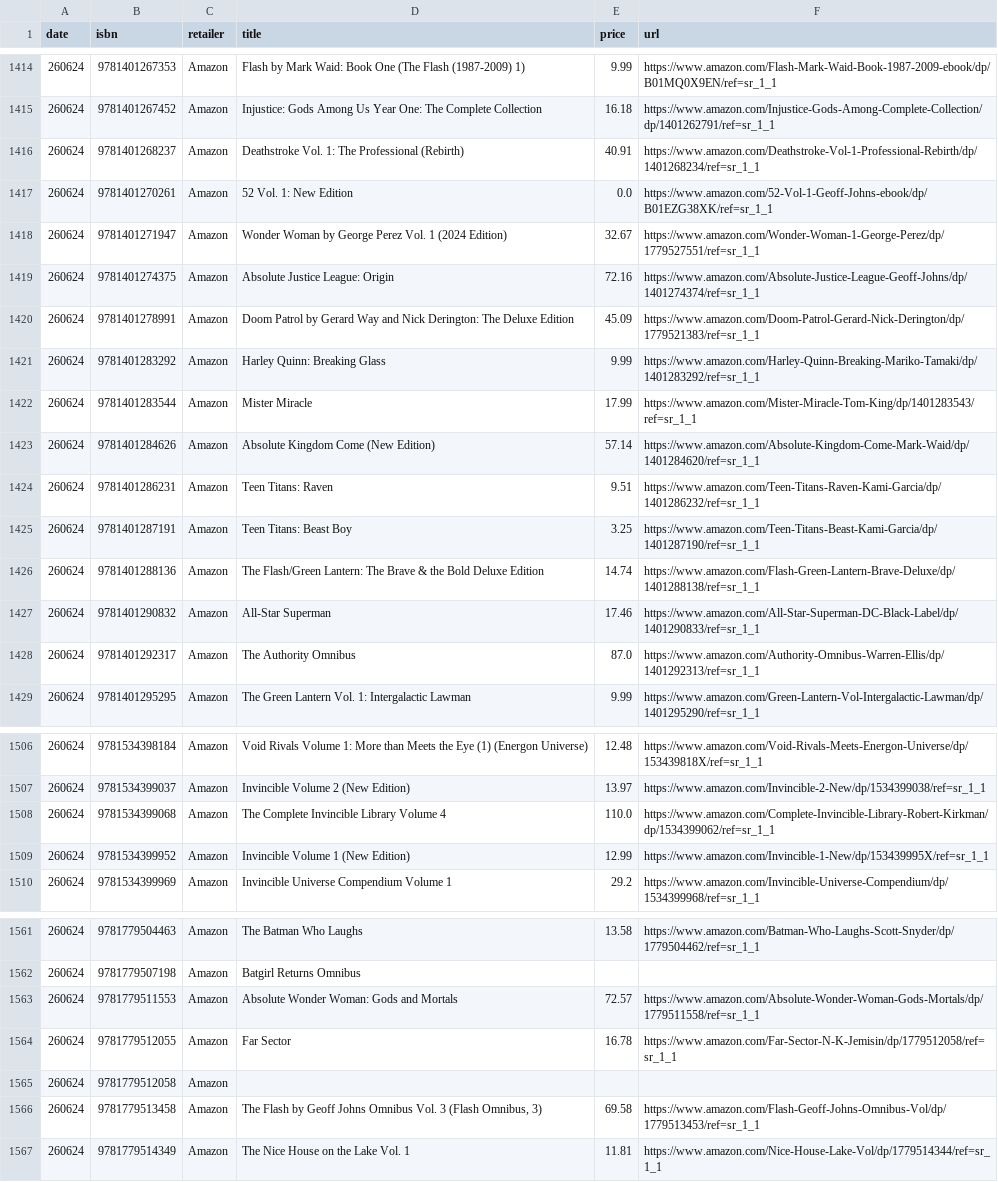
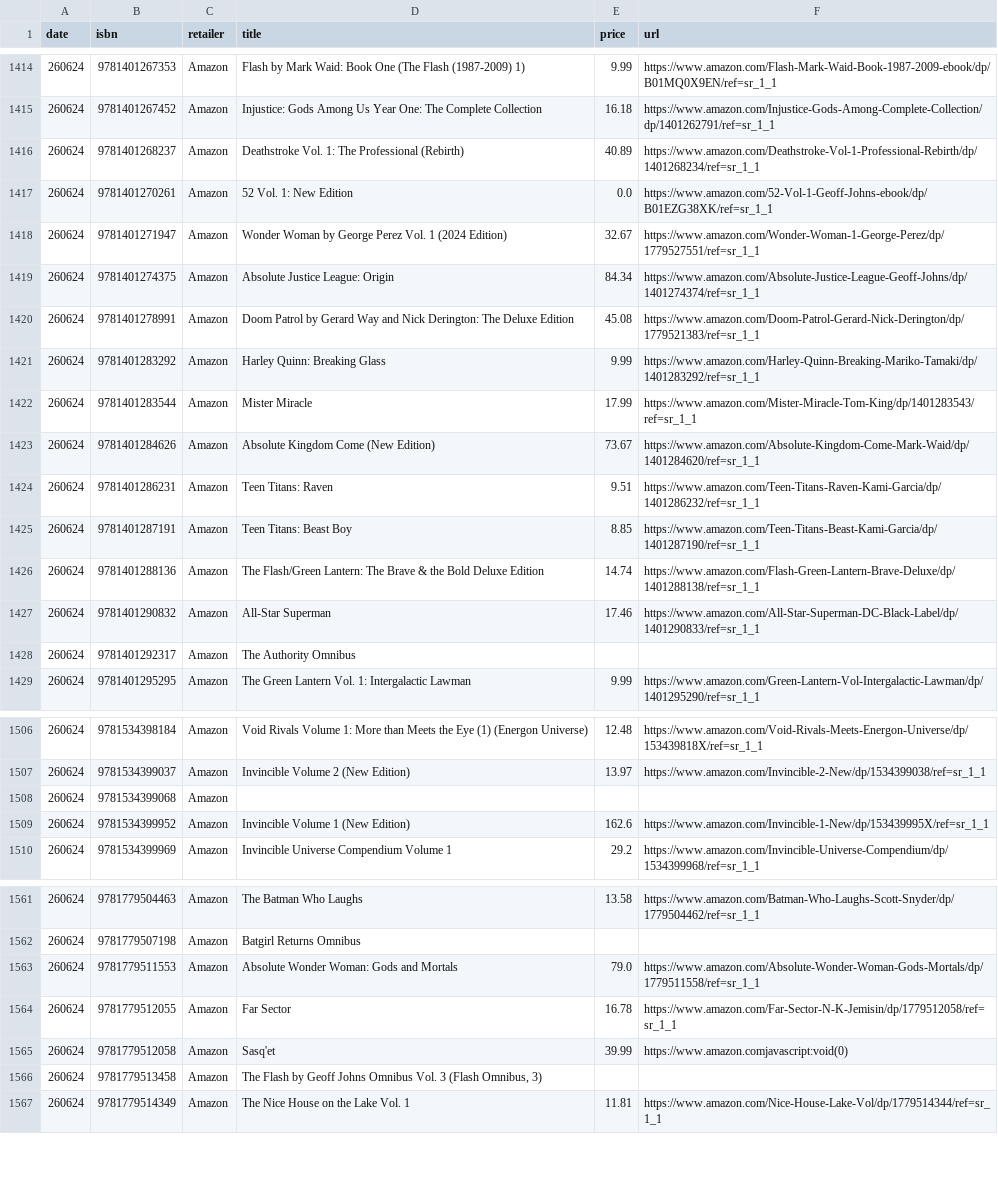
Before and after one commit to grayespinoza/graphic-novel-price-database, a CSV file: prices/prices_260624.csv, drawn as a sheet; only a part is shown, gaps mark what is left out; the diff covers the shown part only.

```diff
--- a/prices/prices_260624.csv
+++ b/prices/prices_260624.csv
@@ -1415,15 +1415,15 @@ date,isbn,retailer,title,price,url
 260624,9781401267452,Amazon,Injustice: Gods Among Us Year One: The Complete Collection,16.18,https://www.amazon.com/Injustice-Gods-Among-Complete-Collection/dp/1401262791/ref=sr_1_1
-260624,9781401268237,Amazon,Deathstroke Vol. 1: The Professional (Rebirth),40.91,https://www.amazon.com/Deathstroke-Vol-1-Professional-Rebirth/dp/1401268234/ref=sr_1_1
+260624,9781401268237,Amazon,Deathstroke Vol. 1: The Professional (Rebirth),40.89,https://www.amazon.com/Deathstroke-Vol-1-Professional-Rebirth/dp/1401268234/ref=sr_1_1
 260624,9781401270261,Amazon,52 Vol. 1: New Edition,0.0,https://www.amazon.com/52-Vol-1-Geoff-Johns-ebook/dp/B01EZG38XK/ref=sr_1_1
 260624,9781401271947,Amazon,Wonder Woman by George Perez Vol. 1 (2024 Edition),32.67,https://www.amazon.com/Wonder-Woman-1-George-Perez/dp/1779527551/ref=sr_1_1
-260624,9781401274375,Amazon,Absolute Justice League: Origin,72.16,https://www.amazon.com/Absolute-Justice-League-Geoff-Johns/dp/1401274374/ref=sr_1_1
-260624,9781401278991,Amazon,Doom Patrol by Gerard Way and Nick Derington: The Deluxe Edition,45.09,https://www.amazon.com/Doom-Patrol-Gerard-Nick-Derington/dp/1779521383/ref=sr_1_1
+260624,9781401274375,Amazon,Absolute Justice League: Origin,84.34,https://www.amazon.com/Absolute-Justice-League-Geoff-Johns/dp/1401274374/ref=sr_1_1
+260624,9781401278991,Amazon,Doom Patrol by Gerard Way and Nick Derington: The Deluxe Edition,45.08,https://www.amazon.com/Doom-Patrol-Gerard-Nick-Derington/dp/1779521383/ref=sr_1_1
 260624,9781401283292,Amazon,Harley Quinn: Breaking Glass,9.99,https://www.amazon.com/Harley-Quinn-Breaking-Mariko-Tamaki/dp/1401283292/ref=sr_1_1
 260624,9781401283544,Amazon,Mister Miracle,17.99,https://www.amazon.com/Mister-Miracle-Tom-King/dp/1401283543/ref=sr_1_1
-260624,9781401284626,Amazon,Absolute Kingdom Come (New Edition),57.14,https://www.amazon.com/Absolute-Kingdom-Come-Mark-Waid/dp/1401284620/ref=sr_1_1
+260624,9781401284626,Amazon,Absolute Kingdom Come (New Edition),73.67,https://www.amazon.com/Absolute-Kingdom-Come-Mark-Waid/dp/1401284620/ref=sr_1_1
 260624,9781401286231,Amazon,Teen Titans: Raven,9.51,https://www.amazon.com/Teen-Titans-Raven-Kami-Garcia/dp/1401286232/ref=sr_1_1
-260624,9781401287191,Amazon,Teen Titans: Beast Boy,3.25,https://www.amazon.com/Teen-Titans-Beast-Kami-Garcia/dp/1401287190/ref=sr_1_1
+260624,9781401287191,Amazon,Teen Titans: Beast Boy,8.85,https://www.amazon.com/Teen-Titans-Beast-Kami-Garcia/dp/1401287190/ref=sr_1_1
 260624,9781401288136,Amazon,The Flash/Green Lantern: The Brave & the Bold Deluxe Edition,14.74,https://www.amazon.com/Flash-Green-Lantern-Brave-Deluxe/dp/1401288138/ref=sr_1_1
 260624,9781401290832,Amazon,All-Star Superman,17.46,https://www.amazon.com/All-Star-Superman-DC-Black-Label/dp/1401290833/ref=sr_1_1
-260624,9781401292317,Amazon,The Authority Omnibus,87.0,https://www.amazon.com/Authority-Omnibus-Warren-Ellis/dp/1401292313/ref=sr_1_1
+260624,9781401292317,Amazon,The Authority Omnibus,,
 260624,9781401295295,Amazon,The Green Lantern Vol. 1: Intergalactic Lawman,9.99,https://www.amazon.com/Green-Lantern-Vol-Intergalactic-Lawman/dp/1401295290/ref=sr_1_1
@@ -1507,4 +1507,4 @@ date,isbn,retailer,title,price,url
 260624,9781534399037,Amazon,Invincible Volume 2 (New Edition),13.97,https://www.amazon.com/Invincible-2-New/dp/1534399038/ref=sr_1_1
-260624,9781534399068,Amazon,The Complete Invincible Library Volume 4,110.0,https://www.amazon.com/Complete-Invincible-Library-Robert-Kirkman/dp/1534399062/ref=sr_1_1
-260624,9781534399952,Amazon,Invincible Volume 1 (New Edition),12.99,https://www.amazon.com/Invincible-1-New/dp/153439995X/ref=sr_1_1
+260624,9781534399068,Amazon,,,
+260624,9781534399952,Amazon,Invincible Volume 1 (New Edition),162.6,https://www.amazon.com/Invincible-1-New/dp/153439995X/ref=sr_1_1
 260624,9781534399969,Amazon,Invincible Universe Compendium Volume 1,29.2,https://www.amazon.com/Invincible-Universe-Compendium/dp/1534399968/ref=sr_1_1
@@ -1562,6 +1562,6 @@ date,isbn,retailer,title,price,url
 260624,9781779507198,Amazon,Batgirl Returns Omnibus,,
-260624,9781779511553,Amazon,Absolute Wonder Woman: Gods and Mortals,72.57,https://www.amazon.com/Absolute-Wonder-Woman-Gods-Mortals/dp/1779511558/ref=sr_1_1
+260624,9781779511553,Amazon,Absolute Wonder Woman: Gods and Mortals,79.0,https://www.amazon.com/Absolute-Wonder-Woman-Gods-Mortals/dp/1779511558/ref=sr_1_1
 260624,9781779512055,Amazon,Far Sector,16.78,https://www.amazon.com/Far-Sector-N-K-Jemisin/dp/1779512058/ref=sr_1_1
-260624,9781779512058,Amazon,,,
-260624,9781779513458,Amazon,"The Flash by Geoff Johns Omnibus Vol. 3 (Flash Omnibus, 3)",69.58,https://www.amazon.com/Flash-Geoff-Johns-Omnibus-Vol/dp/1779513453/ref=sr_1_1
+260624,9781779512058,Amazon,Sasq'et,39.99,https://www.amazon.comjavascript:void(0)
+260624,9781779513458,Amazon,"The Flash by Geoff Johns Omnibus Vol. 3 (Flash Omnibus, 3)",,
 260624,9781779514349,Amazon,The Nice House on the Lake Vol. 1,11.81,https://www.amazon.com/Nice-House-Lake-Vol/dp/1779514344/ref=sr_1_1
```
Also changed, not shown: 59 edited cells elsewhere in this file.
